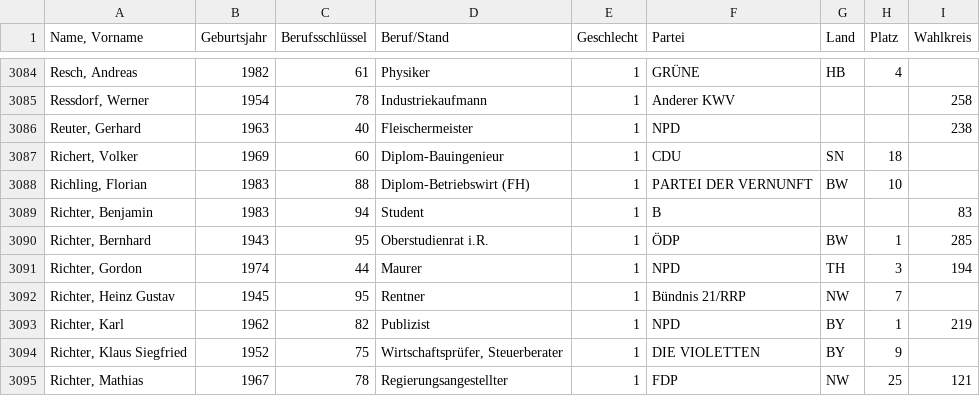
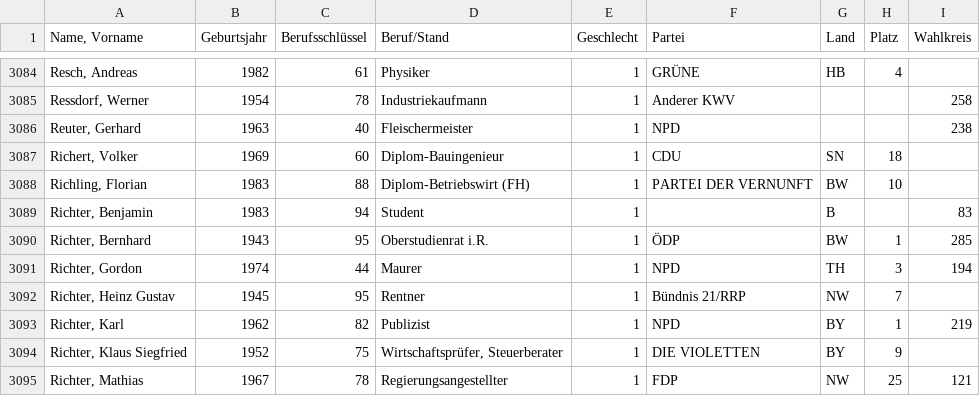
Before and after one commit to UlmApi/direktkandidaten-map, a CSV file: data/bewerber-btw13.csv, drawn as a sheet; only a part is shown, gaps mark what is left out; the diff names each change by its address in the sheet, - before the commit and + after, or states it on an @@ line.

```diff
--- a/data/bewerber-btw13.csv
+++ b/data/bewerber-btw13.csv
-F3089 (Partei): B
+F3089 (Partei): (empty)
-G3089 (Land): (empty)
+G3089 (Land): B
```
Also changed, not shown: 1 other file.
